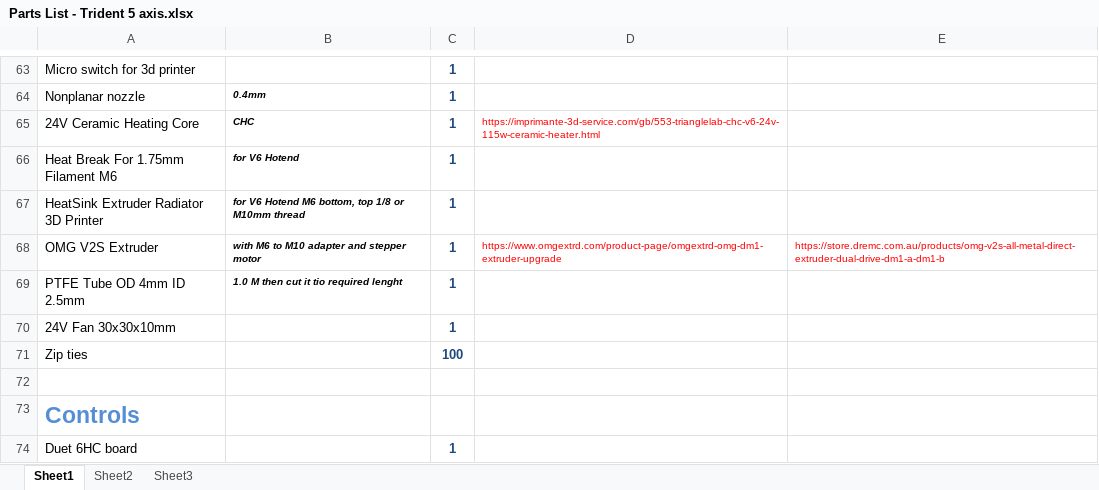
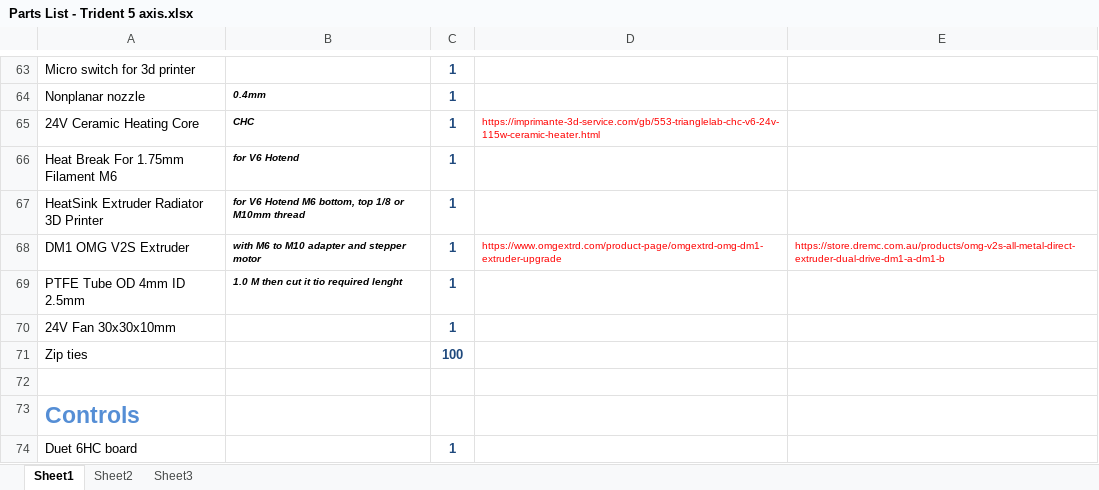
Before and after one commit to Buzzloopster/Voron-Trident-5-axis, an Excel workbook: Parts List - Trident 5 axis.xlsx, sheet Sheet1, drawn as a sheet; only a part is shown, gaps mark what is left out; values as stored, in another font and other column widths than the file's, no borders; the diff names each change by its address in the sheet, - before the commit and + after, or states it on an @@ line.

Commit message:
Update Parts List - Trident 5 axis.xlsx

```diff
--- a/Parts List - Trident 5 axis.xlsx (sheet Sheet1)
+++ b/Parts List - Trident 5 axis.xlsx (sheet Sheet1)
-A68: OMG V2S Extruder
+A68: DM1 OMG V2S Extruder
```
